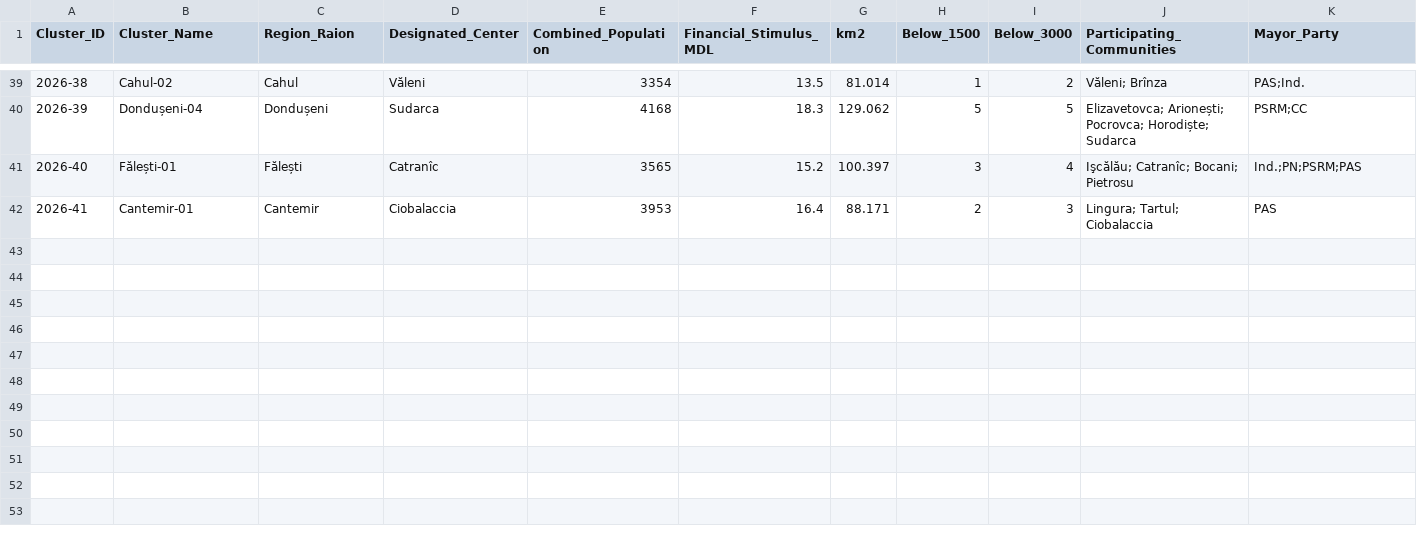
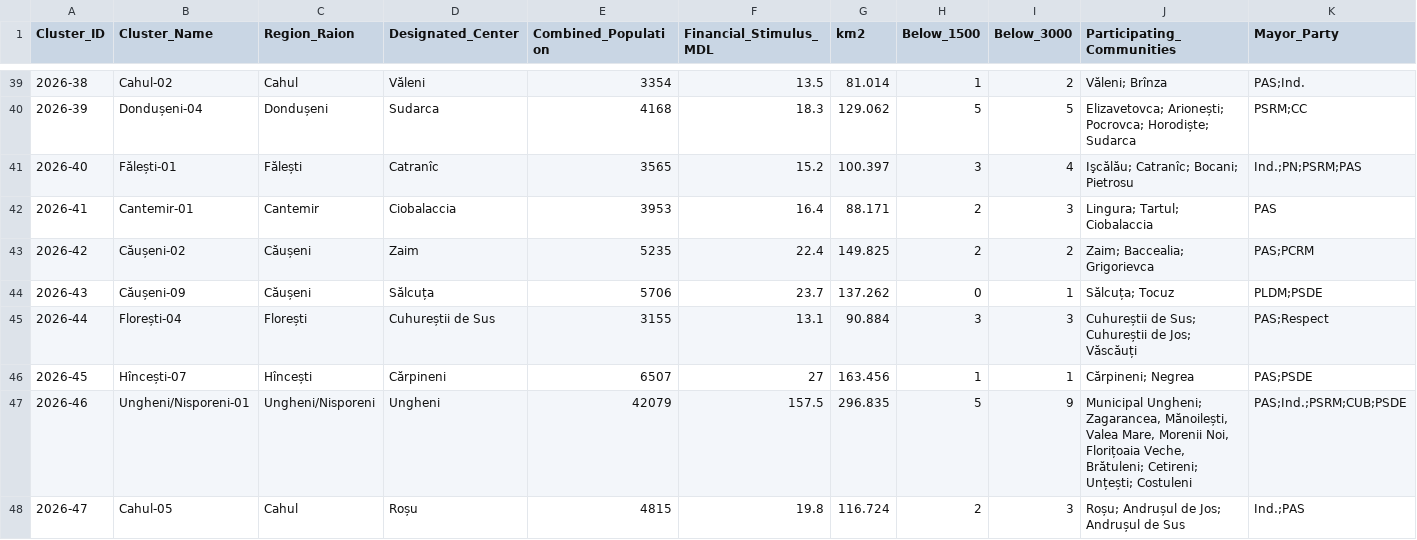
Before and after one commit to frank0051/Moldova-Primarii-Puternice-Dashboard, a CSV file: data/Pipeline.csv, drawn as a sheet; only a part is shown, gaps mark what is left out; rows hold the shown columns only; the diff names each change by its address in the sheet, - before the commit and + after, or states it on an @@ line.

```diff
--- a/data/Pipeline.csv
+++ b/data/Pipeline.csv
+row 43: 2026-42 | Căușeni-02 | Căușeni | Zaim | 5235 | 22.4 | 149.825 | 2 | 2 | Zaim; Baccealia; Grigorievca | PAS;PCRM
+row 44: 2026-43 | Căușeni-09 | Căușeni | Sălcuța | 5706 | 23.7 | 137.262 | 0 | 1 | Sălcuța; Tocuz | PLDM;PSDE
+row 45: 2026-44 | Florești-04 | Florești | Cuhureștii de Sus | 3155 | 13.1 | 90.884 | 3 | 3 | Cuhureștii de Sus; Cuhureștii de Jos; Văscăuți | PAS;Respect
+row 46: 2026-45 | Hîncești-07 | Hîncești | Cărpineni | 6507 | 27 | 163.456 | 1 | 1 | Cărpineni; Negrea | PAS;PSDE
+row 47: 2026-46 | Ungheni/Nisporeni-01 | Ungheni/Nisporeni | Ungheni | 42079 | 157.5 | 296.835 | 5 | 9 | Municipal Ungheni; Zagarancea, Mănoilești, Valea Mare, Morenii Noi, Florițoaia Veche, Brătuleni; Cetireni; Unțești; Costuleni | PAS;Ind.;PSRM;CUB;PSDE
+row 48: 2026-47 | Cahul-05 | Cahul | Roșu | 4815 | 19.8 | 116.724 | 2 | 3 | Roșu; Andrușul de Jos; Andrușul de Sus | Ind.;PAS
```
Also changed, not shown: data/decision_tracker.csv, data/individual_lpas.csv, 1 other file.
